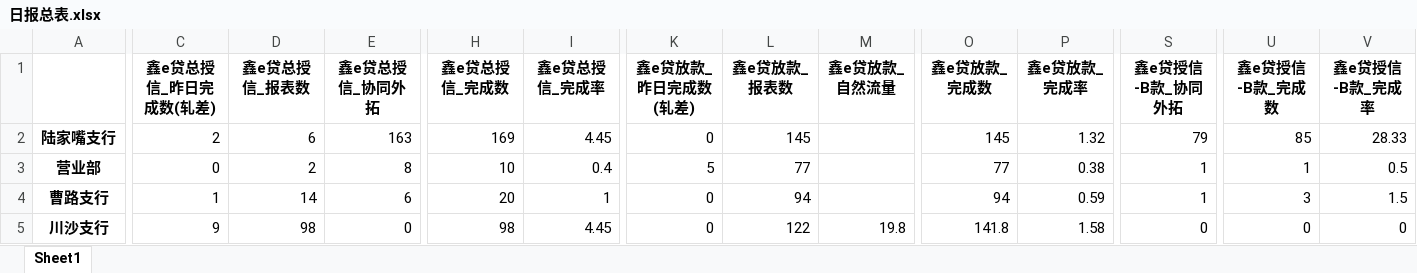
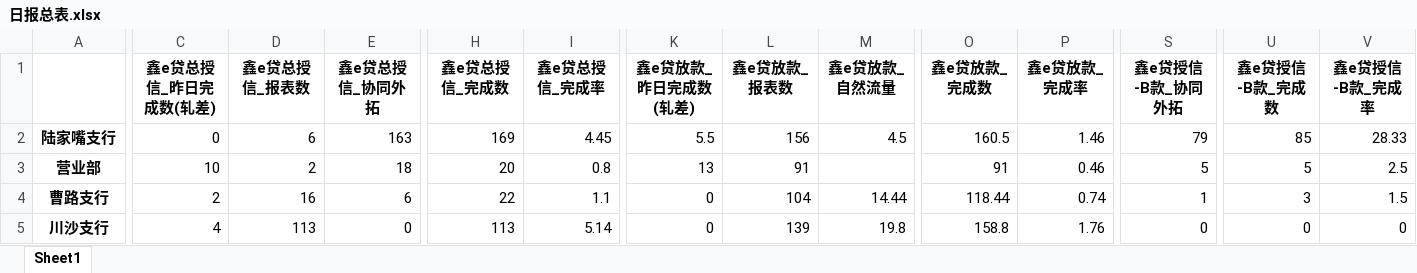
Before and after one commit to nvzi5z2/srcb_daily_report, an Excel workbook: result/日报总表.xlsx, sheet Sheet1, drawn as a sheet; only a part is shown, gaps mark what is left out; values as stored, in another font and other column widths than the file's, no borders; the diff covers the shown part only; the diff names each change by its address in the sheet, - before the commit and + after, or states it on an @@ line.

```diff
--- a/result/日报总表.xlsx (sheet Sheet1)
+++ b/result/日报总表.xlsx (sheet Sheet1)
-C2 (鑫e贷总授信_昨日完成数(轧差)): 2
+C2 (鑫e贷总授信_昨日完成数(轧差)): 0
-K2 (鑫e贷放款_昨日完成数(轧差)): 0
+K2 (鑫e贷放款_昨日完成数(轧差)): 5.5
-L2 (鑫e贷放款_报表数): 145
+L2 (鑫e贷放款_报表数): 156
-M2 (鑫e贷放款_自然流量): (empty)
+M2 (鑫e贷放款_自然流量): 4.5
-O2 (鑫e贷放款_完成数): 145
+O2 (鑫e贷放款_完成数): 160.5
-P2 (鑫e贷放款_完成率): 1.32
+P2 (鑫e贷放款_完成率): 1.46
-C3 (鑫e贷总授信_昨日完成数(轧差)): 0
+C3 (鑫e贷总授信_昨日完成数(轧差)): 10
-E3 (鑫e贷总授信_协同外拓): 8
+E3 (鑫e贷总授信_协同外拓): 18
-H3 (鑫e贷总授信_完成数): 10
+H3 (鑫e贷总授信_完成数): 20
-I3 (鑫e贷总授信_完成率): 0.4
+I3 (鑫e贷总授信_完成率): 0.8
-K3 (鑫e贷放款_昨日完成数(轧差)): 5
+K3 (鑫e贷放款_昨日完成数(轧差)): 13
-L3 (鑫e贷放款_报表数): 77
+L3 (鑫e贷放款_报表数): 91
-O3 (鑫e贷放款_完成数): 77
+O3 (鑫e贷放款_完成数): 91
-P3 (鑫e贷放款_完成率): 0.38
+P3 (鑫e贷放款_完成率): 0.46
-S3 (鑫e贷授信-B款_协同外拓): 1
+S3 (鑫e贷授信-B款_协同外拓): 5
-U3 (鑫e贷授信-B款_完成数): 1
+U3 (鑫e贷授信-B款_完成数): 5
-V3 (鑫e贷授信-B款_完成率): 0.5
+V3 (鑫e贷授信-B款_完成率): 2.5
-C4 (鑫e贷总授信_昨日完成数(轧差)): 1
+C4 (鑫e贷总授信_昨日完成数(轧差)): 2
-D4 (鑫e贷总授信_报表数): 14
+D4 (鑫e贷总授信_报表数): 16
-H4 (鑫e贷总授信_完成数): 20
+H4 (鑫e贷总授信_完成数): 22
-I4 (鑫e贷总授信_完成率): 1
+I4 (鑫e贷总授信_完成率): 1.1
-L4 (鑫e贷放款_报表数): 94
+L4 (鑫e贷放款_报表数): 104
-M4 (鑫e贷放款_自然流量): (empty)
+M4 (鑫e贷放款_自然流量): 14.44
-O4 (鑫e贷放款_完成数): 94
+O4 (鑫e贷放款_完成数): 118.44
-P4 (鑫e贷放款_完成率): 0.59
+P4 (鑫e贷放款_完成率): 0.74
-C5 (鑫e贷总授信_昨日完成数(轧差)): 9
+C5 (鑫e贷总授信_昨日完成数(轧差)): 4
-D5 (鑫e贷总授信_报表数): 98
+D5 (鑫e贷总授信_报表数): 113
-H5 (鑫e贷总授信_完成数): 98
+H5 (鑫e贷总授信_完成数): 113
-I5 (鑫e贷总授信_完成率): 4.45
+I5 (鑫e贷总授信_完成率): 5.14
-L5 (鑫e贷放款_报表数): 122
+L5 (鑫e贷放款_报表数): 139
-O5 (鑫e贷放款_完成数): 141.8
+O5 (鑫e贷放款_完成数): 158.8
-P5 (鑫e贷放款_完成率): 1.58
+P5 (鑫e贷放款_完成率): 1.76
```
Also changed, not shown: 122 edited cells elsewhere in this sheet, result/鑫e贷总授信完成情况.xlsx, result/鑫e贷授信-B款完成情况.xlsx, 27 other files.
